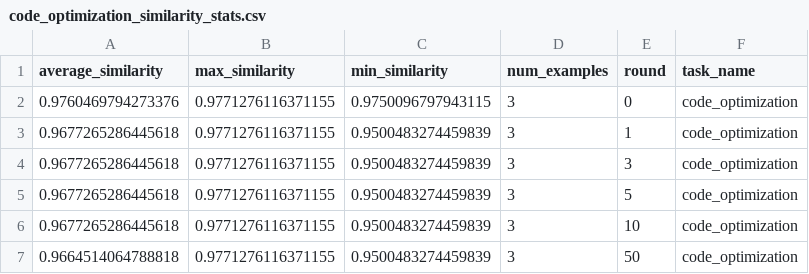
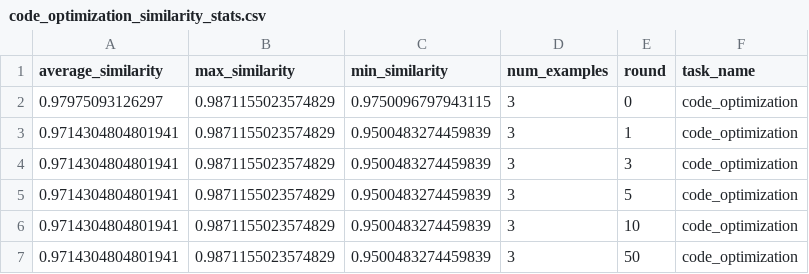
Before and after one commit to Iveto3/Thesis, a CSV file: computed_stats/code_optimization_similarity_stats.csv, drawn as a sheet.

```diff
--- a/computed_stats/code_optimization_similarity_stats.csv
+++ b/computed_stats/code_optimization_similarity_stats.csv
@@ -1,7 +1,7 @@
 average_similarity,max_similarity,min_similarity,num_examples,round,task_name
-0.9760469794273376,0.9771276116371155,0.9750096797943115,3,0,code_optimization
-0.9677265286445618,0.9771276116371155,0.9500483274459839,3,1,code_optimization
-0.9677265286445618,0.9771276116371155,0.9500483274459839,3,3,code_optimization
-0.9677265286445618,0.9771276116371155,0.9500483274459839,3,5,code_optimization
-0.9677265286445618,0.9771276116371155,0.9500483274459839,3,10,code_optimization
-0.9664514064788818,0.9771276116371155,0.9500483274459839,3,50,code_optimization
+0.97975093126297,0.9871155023574829,0.9750096797943115,3,0,code_optimization
+0.9714304804801941,0.9871155023574829,0.9500483274459839,3,1,code_optimization
+0.9714304804801941,0.9871155023574829,0.9500483274459839,3,3,code_optimization
+0.9714304804801941,0.9871155023574829,0.9500483274459839,3,5,code_optimization
+0.9714304804801941,0.9871155023574829,0.9500483274459839,3,10,code_optimization
+0.9714304804801941,0.9871155023574829,0.9500483274459839,3,50,code_optimization
```
Also changed, not shown: computed_stats/constrained_summary_category_stats.csv, computed_stats/constrained_summary_overall_stats.csv, 7 other files.
